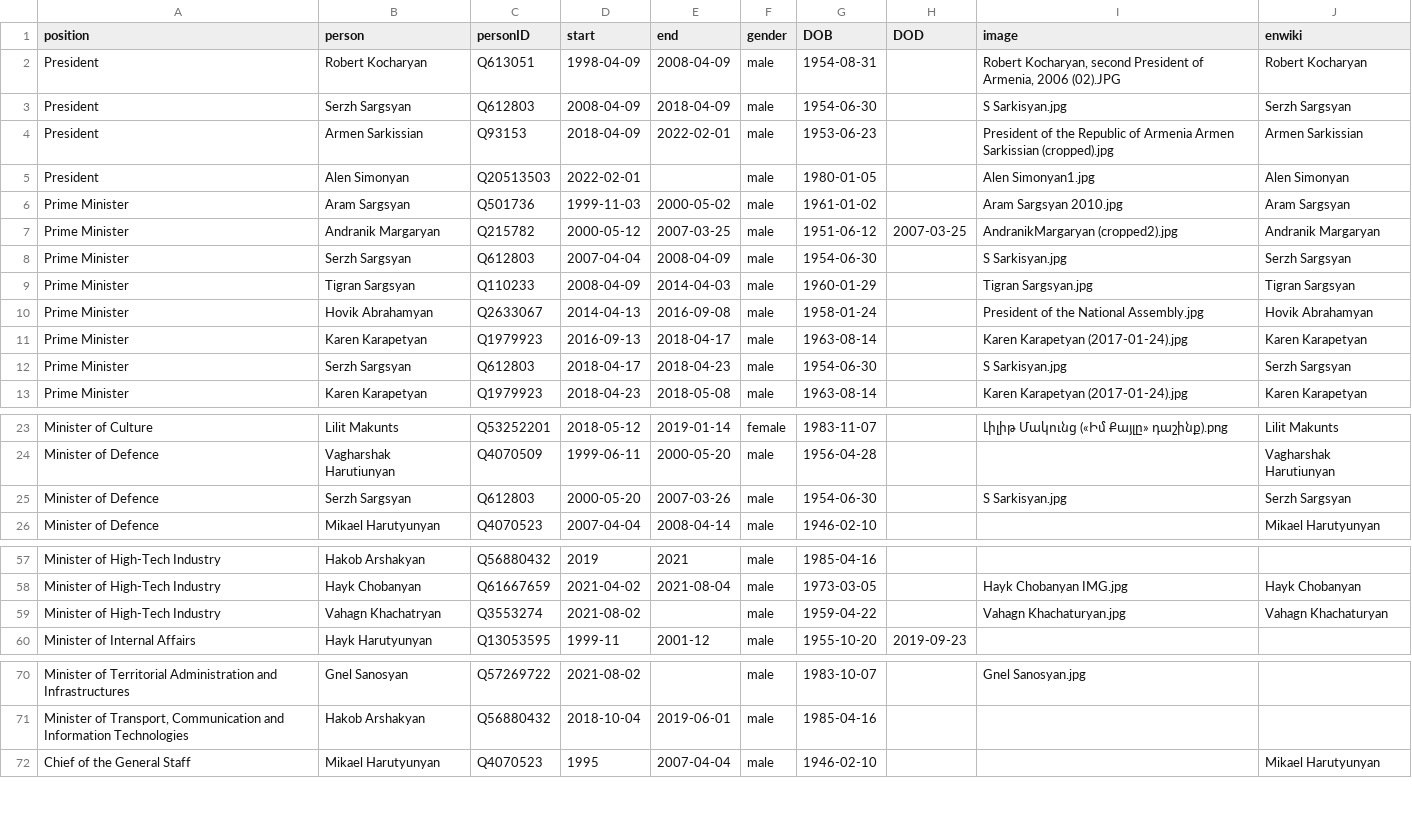
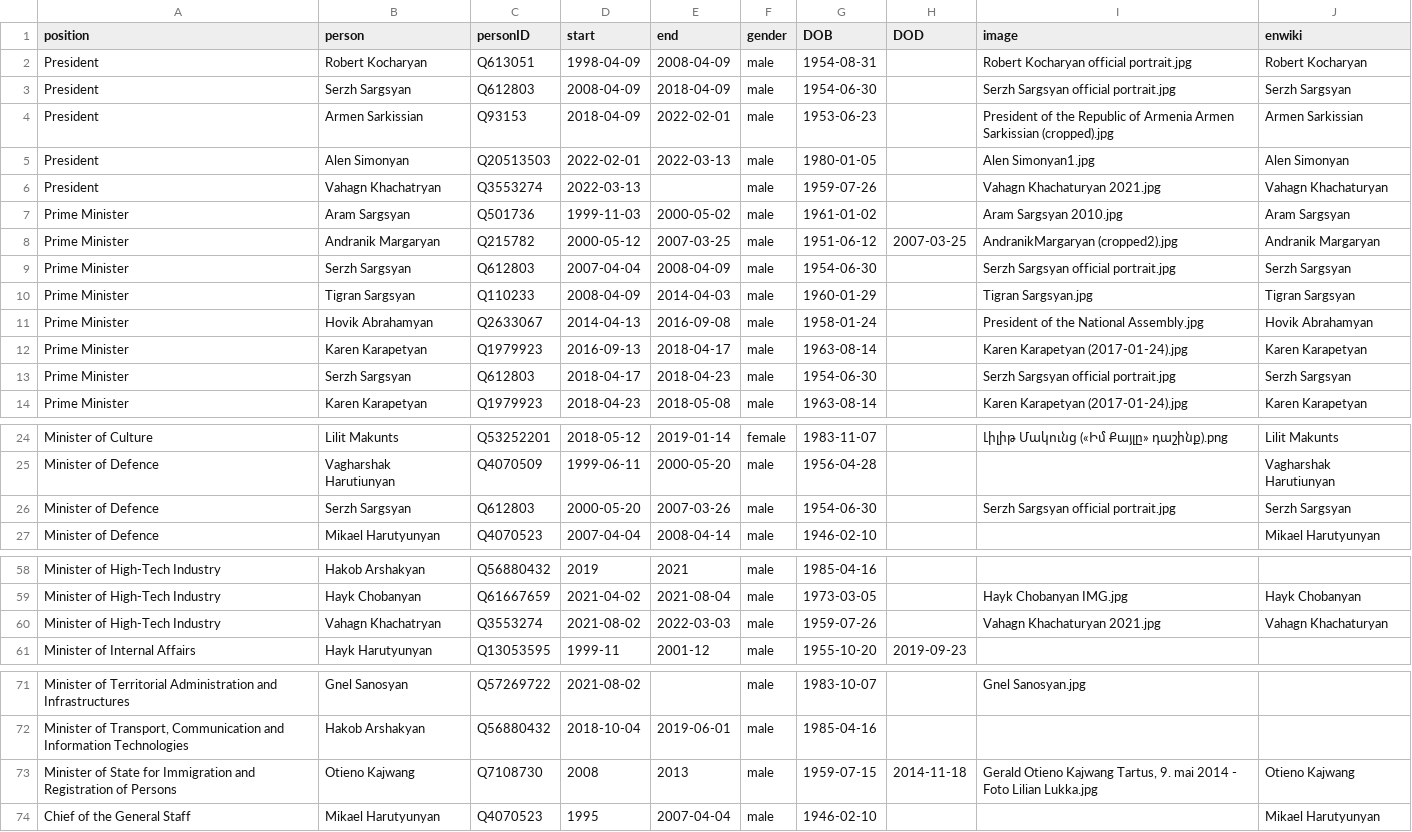
Before and after one commit to every-politician-scrapers/armenia-ministers, a CSV file: html/holders21.csv, drawn as a sheet; only a part is shown, gaps mark what is left out.

```diff
--- a/html/holders21.csv
+++ b/html/holders21.csv
@@ -1,9 +1,10 @@
 position,person,personID,start,end,gender,DOB,DOD,image,enwiki
-President,Robert Kocharyan,Q613051,1998-04-09,2008-04-09,male,1954-08-31,,"Robert Kocharyan, second President of Armenia, 2006 (02).JPG",Robert Kocharyan
-President,Serzh Sargsyan,Q612803,2008-04-09,2018-04-09,male,1954-06-30,,S Sarkisyan.jpg,Serzh Sargsyan
+President,Robert Kocharyan,Q613051,1998-04-09,2008-04-09,male,1954-08-31,,Robert Kocharyan official portrait.jpg,Robert Kocharyan
+President,Serzh Sargsyan,Q612803,2008-04-09,2018-04-09,male,1954-06-30,,Serzh Sargsyan official portrait.jpg,Serzh Sargsyan
 President,Armen Sarkissian,Q93153,2018-04-09,2022-02-01,male,1953-06-23,,President of the Republic of Armenia Armen Sarkissian (cropped).jpg,Armen Sarkissian
-President,Alen Simonyan,Q20513503,2022-02-01,,male,1980-01-05,,Alen Simonyan1.jpg,Alen Simonyan
+President,Alen Simonyan,Q20513503,2022-02-01,2022-03-13,male,1980-01-05,,Alen Simonyan1.jpg,Alen Simonyan
+President,Vahagn Khachatryan,Q3553274,2022-03-13,,male,1959-07-26,,Vahagn Khachaturyan 2021.jpg,Vahagn Khachaturyan
 Prime Minister,Aram Sargsyan,Q501736,1999-11-03,2000-05-02,male,1961-01-02,,Aram Sargsyan 2010.jpg,Aram Sargsyan
 Prime Minister,Andranik Margaryan,Q215782,2000-05-12,2007-03-25,male,1951-06-12,2007-03-25,AndranikMargaryan (cropped2).jpg,Andranik Margaryan
-Prime Minister,Serzh Sargsyan,Q612803,2007-04-04,2008-04-09,male,1954-06-30,,S Sarkisyan.jpg,Serzh Sargsyan
+Prime Minister,Serzh Sargsyan,Q612803,2007-04-04,2008-04-09,male,1954-06-30,,Serzh Sargsyan official portrait.jpg,Serzh Sargsyan
 Prime Minister,Tigran Sargsyan,Q110233,2008-04-09,2014-04-03,male,1960-01-29,,Tigran Sargsyan.jpg,Tigran Sargsyan
@@ -11,3 +12,3 @@ Prime Minister,Hovik Abrahamyan,Q2633067,2014-04-13,2016-09-08,male,1958-01-24,,
 Prime Minister,Karen Karapetyan,Q1979923,2016-09-13,2018-04-17,male,1963-08-14,,Karen Karapetyan (2017-01-24).jpg,Karen Karapetyan
-Prime Minister,Serzh Sargsyan,Q612803,2018-04-17,2018-04-23,male,1954-06-30,,S Sarkisyan.jpg,Serzh Sargsyan
+Prime Minister,Serzh Sargsyan,Q612803,2018-04-17,2018-04-23,male,1954-06-30,,Serzh Sargsyan official portrait.jpg,Serzh Sargsyan
 Prime Minister,Karen Karapetyan,Q1979923,2018-04-23,2018-05-08,male,1963-08-14,,Karen Karapetyan (2017-01-24).jpg,Karen Karapetyan
@@ -24,3 +25,3 @@ Minister of Culture,Lilit Makunts,Q53252201,2018-05-12,2019-01-14,female,1983-11
 Minister of Defence,Vagharshak Harutiunyan,Q4070509,1999-06-11,2000-05-20,male,1956-04-28,,,Vagharshak Harutiunyan
-Minister of Defence,Serzh Sargsyan,Q612803,2000-05-20,2007-03-26,male,1954-06-30,,S Sarkisyan.jpg,Serzh Sargsyan
+Minister of Defence,Serzh Sargsyan,Q612803,2000-05-20,2007-03-26,male,1954-06-30,,Serzh Sargsyan official portrait.jpg,Serzh Sargsyan
 Minister of Defence,Mikael Harutyunyan,Q4070523,2007-04-04,2008-04-14,male,1946-02-10,,,Mikael Harutyunyan
@@ -58,3 +59,3 @@ Minister of High-Tech Industry,Hakob Arshakyan,Q56880432,2019,2021,male,1985-04-
 Minister of High-Tech Industry,Hayk Chobanyan,Q61667659,2021-04-02,2021-08-04,male,1973-03-05,,Hayk Chobanyan IMG.jpg,Hayk Chobanyan
-Minister of High-Tech Industry,Vahagn Khachatryan,Q3553274,2021-08-02,,male,1959-04-22,,Vahagn Khachaturyan.jpg,Vahagn Khachaturyan
+Minister of High-Tech Industry,Vahagn Khachatryan,Q3553274,2021-08-02,2022-03-03,male,1959-07-26,,Vahagn Khachaturyan 2021.jpg,Vahagn Khachaturyan
 Minister of Internal Affairs,Hayk Harutyunyan,Q13053595,1999-11,2001-12,male,1955-10-20,2019-09-23,,
@@ -71,2 +72,3 @@ Minister of Territorial Administration and Infrastructures,Gnel Sanosyan,Q572697
 "Minister of Transport, Communication and Information Technologies",Hakob Arshakyan,Q56880432,2018-10-04,2019-06-01,male,1985-04-16,,,
+Minister of State for Immigration and Registration of Persons,Otieno Kajwang,Q7108730,2008,2013,male,1959-07-15,2014-11-18,"Gerald Otieno Kajwang Tartus, 9. mai 2014 - Foto Lilian Lukka.jpg",Otieno Kajwang
 Chief of the General Staff,Mikael Harutyunyan,Q4070523,1995,2007-04-04,male,1946-02-10,,,Mikael Harutyunyan
```
Also changed, not shown: html/current.csv, html/legislators.csv, 2 other files.
